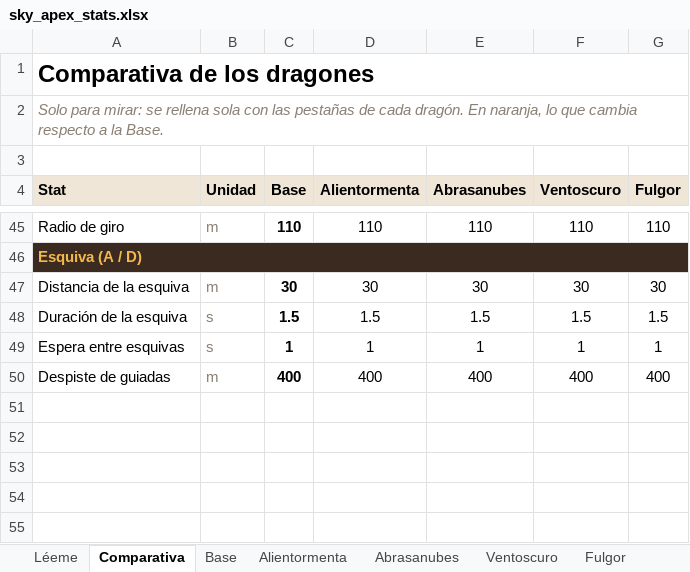
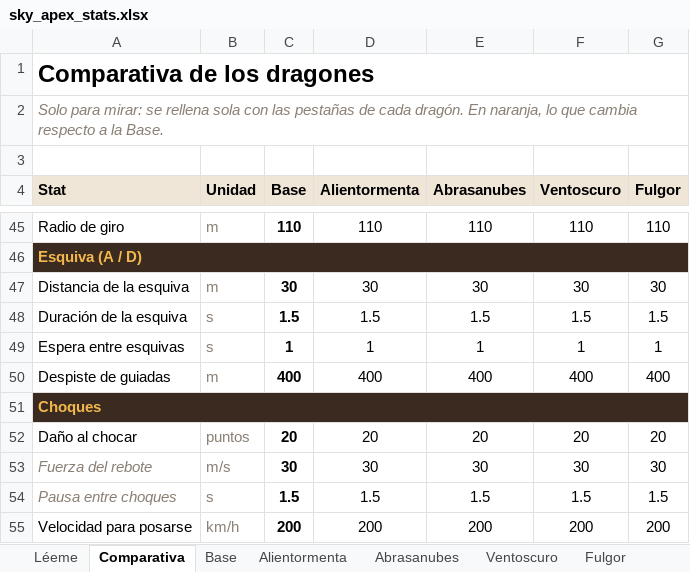
Before and after one commit to JorgePove/Sky_Apex, an Excel workbook: datos/sky_apex_stats.xlsx, sheet Comparativa, drawn as a sheet; only a part is shown, gaps mark what is left out; values as stored, in another font and other column widths than the file's, no borders; conditional formats not drawn; the diff names each change by its address in the sheet, - before the commit and + after, or states it on an @@ line.

```diff
--- a/datos/sky_apex_stats.xlsx (sheet Comparativa)
+++ b/datos/sky_apex_stats.xlsx (sheet Comparativa)
+row 51: Choques
+row 52: Daño al chocar | puntos | 20 | 20 | 20 | 20 | 20
+row 53: Fuerza del rebote | m/s | 30 | 30 | 30 | 30 | 30
+row 54: Pausa entre choques | s | 1.5 | 1.5 | 1.5 | 1.5 | 1.5
+row 55: Velocidad para posarse | km/h | 200 | 200 | 200 | 200 | 200
```
Also changed, not shown: sheet Alientormenta, sheet Abrasanubes, sheet Ventoscuro, sheet Fulgor, sheet Base, 13 other files.
